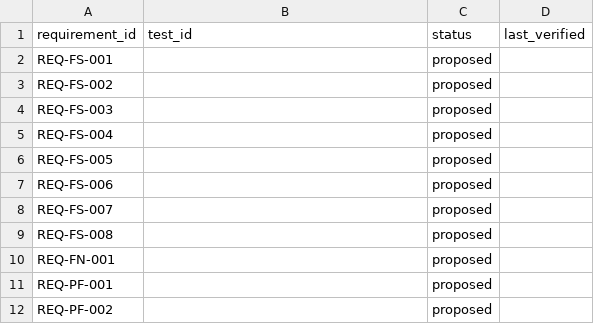
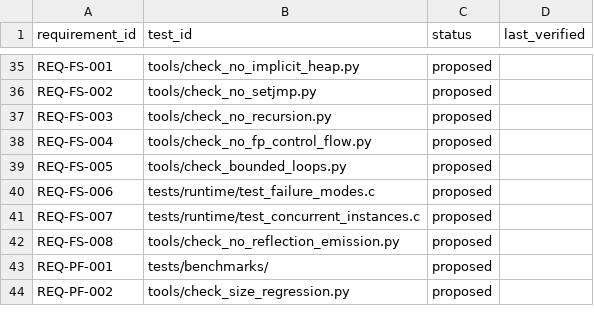
Before and after one commit to Klebert-Engineering/zserio-c, a CSV file: requirements/traceability.csv, drawn as a sheet; only a part is shown, gaps mark what is left out; the diff covers the shown part only.

```diff
--- a/requirements/traceability.csv
+++ b/requirements/traceability.csv
@@ -2,11 +35,10 @@ requirement_id,test_id,status,last_verified
-REQ-FS-001,,proposed,
-REQ-FS-002,,proposed,
-REQ-FS-003,,proposed,
-REQ-FS-004,,proposed,
-REQ-FS-005,,proposed,
-REQ-FS-006,,proposed,
-REQ-FS-007,,proposed,
-REQ-FS-008,,proposed,
-REQ-FN-001,,proposed,
-REQ-PF-001,,proposed,
-REQ-PF-002,,proposed,
+REQ-FS-001,tools/check_no_implicit_heap.py,proposed,
+REQ-FS-002,tools/check_no_setjmp.py,proposed,
+REQ-FS-003,tools/check_no_recursion.py,proposed,
+REQ-FS-004,tools/check_no_fp_control_flow.py,proposed,
+REQ-FS-005,tools/check_bounded_loops.py,proposed,
+REQ-FS-006,tests/runtime/test_failure_modes.c,proposed,
+REQ-FS-007,tests/runtime/test_concurrent_instances.c,proposed,
+REQ-FS-008,tools/check_no_reflection_emission.py,proposed,
+REQ-PF-001,tests/benchmarks/,proposed,
+REQ-PF-002,tools/check_size_regression.py,proposed,
```
Also changed, not shown: 33 added rows elsewhere in this file, 42 other files.
